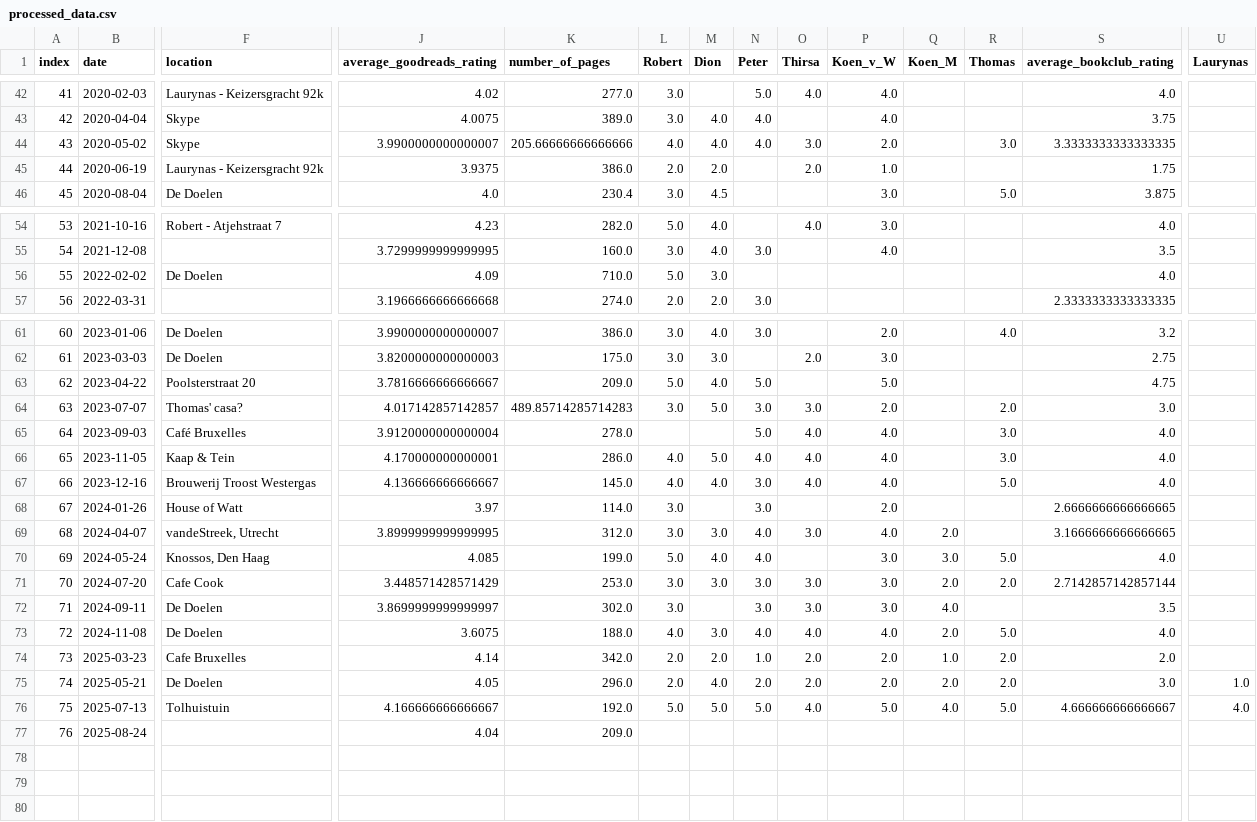
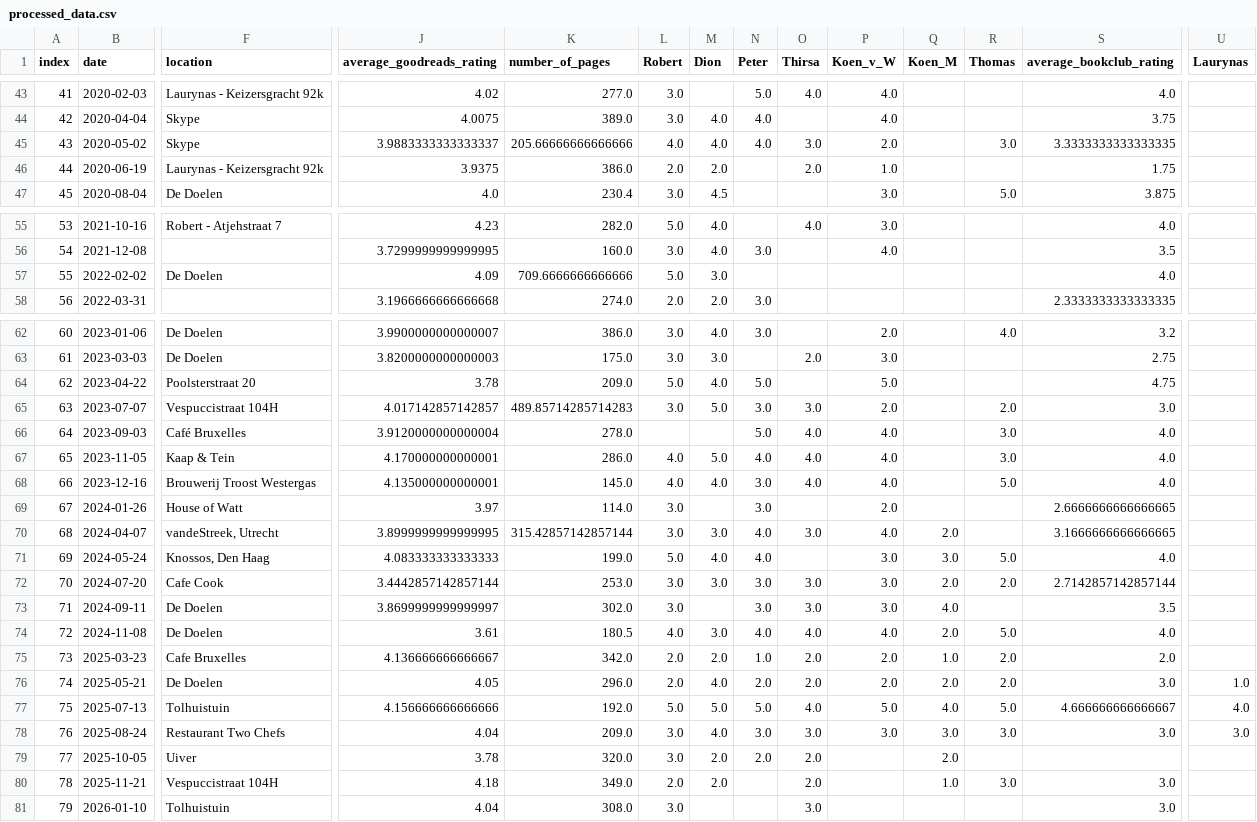
Before and after one commit to thms317/scifi-boekenclub, a CSV file: data/processed_data.csv, drawn as a sheet; only a part is shown, gaps mark what is left out; addresses are those after the commit; rows hold the shown columns only; the diff covers the shown part only; the diff names each change by its address in the sheet, - before the commit and + after, or states it on an @@ line.

```diff
--- a/data/processed_data.csv
+++ b/data/processed_data.csv
-J45 (average_goodreads_rating): 3.9900000000000007
+J45 (average_goodreads_rating): 3.9883333333333337
-K57 (number_of_pages): 710.0
+K57 (number_of_pages): 709.6666666666666
-J64 (average_goodreads_rating): 3.7816666666666667
+J64 (average_goodreads_rating): 3.78
-F65 (location): Thomas' casa?
+F65 (location): Vespuccistraat 104H
-J68 (average_goodreads_rating): 4.136666666666667
+J68 (average_goodreads_rating): 4.135000000000001
-K70 (number_of_pages): 312.0
+K70 (number_of_pages): 315.42857142857144
-J71 (average_goodreads_rating): 4.085
+J71 (average_goodreads_rating): 4.083333333333333
-J72 (average_goodreads_rating): 3.448571428571429
+J72 (average_goodreads_rating): 3.4442857142857144
-J74 (average_goodreads_rating): 3.6075
+J74 (average_goodreads_rating): 3.61
-K74 (number_of_pages): 188.0
+K74 (number_of_pages): 180.5
-J75 (average_goodreads_rating): 4.14
+J75 (average_goodreads_rating): 4.136666666666667
-J77 (average_goodreads_rating): 4.166666666666667
+J77 (average_goodreads_rating): 4.156666666666666
-F78 (location): (empty)
+F78 (location): Restaurant Two Chefs
-L78 (Robert): (empty)
+L78 (Robert): 3.0
-M78 (Dion): (empty)
+M78 (Dion): 4.0
-N78 (Peter): (empty)
+N78 (Peter): 3.0
-O78 (Thirsa): (empty)
+O78 (Thirsa): 3.0
-P78 (Koen_v_W): (empty)
+P78 (Koen_v_W): 3.0
-Q78 (Koen_M): (empty)
+Q78 (Koen_M): 3.0
-R78 (Thomas): (empty)
+R78 (Thomas): 3.0
-S78 (average_bookclub_rating): (empty)
+S78 (average_bookclub_rating): 3.0
-U78 (Laurynas): (empty)
+U78 (Laurynas): 3.0
+row 79: 77 | 2025-10-05 | Uiver | 3.78 | 320.0 | 3.0 | 2.0 | 2.0 | 2.0 |  | 2.0
+row 80: 78 | 2025-11-21 | Vespuccistraat 104H | 4.18 | 349.0 | 2.0 | 2.0 |  | 2.0 |  | 1.0 | 3.0 | 3.0
+row 81: 79 | 2026-01-10 | Tolhuistuin | 4.04 | 308.0 | 3.0 |  |  | 3.0 |  |  |  | 3.0
```
Also changed, not shown: 1 added row and 6 edited cells elsewhere in this file, data/bookclub/bookclub.csv, data/bookclub/manual_ratings.csv, 3 other files.
